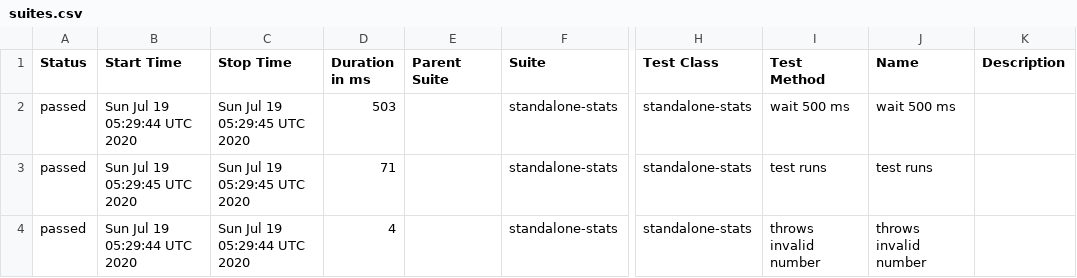
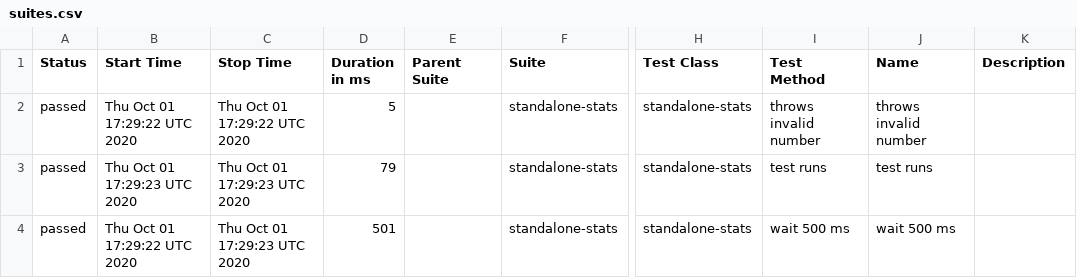
Before and after one commit to cinderblock/github-action-standalone-stats, a CSV file: allure-report/data/suites.csv, drawn as a sheet; only a part is shown, gaps mark what is left out; the diff names each change by its address in the sheet, - before the commit and + after, or states it on an @@ line.

```diff
--- a/allure-report/data/suites.csv
+++ b/allure-report/data/suites.csv
-B2 (Start Time): Sun Jul 19 05:29:44 UTC 2020
+B2 (Start Time): Thu Oct 01 17:29:22 UTC 2020
-C2 (Stop Time): Sun Jul 19 05:29:45 UTC 2020
+C2 (Stop Time): Thu Oct 01 17:29:22 UTC 2020
-D2 (Duration in ms): 503
+D2 (Duration in ms): 5
-I2 (Test Method): wait 500 ms
+I2 (Test Method): throws invalid number
-J2 (Name): wait 500 ms
+J2 (Name): throws invalid number
-B3 (Start Time): Sun Jul 19 05:29:45 UTC 2020
+B3 (Start Time): Thu Oct 01 17:29:23 UTC 2020
-C3 (Stop Time): Sun Jul 19 05:29:45 UTC 2020
+C3 (Stop Time): Thu Oct 01 17:29:23 UTC 2020
-D3 (Duration in ms): 71
+D3 (Duration in ms): 79
-B4 (Start Time): Sun Jul 19 05:29:44 UTC 2020
+B4 (Start Time): Thu Oct 01 17:29:22 UTC 2020
-C4 (Stop Time): Sun Jul 19 05:29:44 UTC 2020
+C4 (Stop Time): Thu Oct 01 17:29:23 UTC 2020
-D4 (Duration in ms): 4
+D4 (Duration in ms): 501
-I4 (Test Method): throws invalid number
+I4 (Test Method): wait 500 ms
-J4 (Name): throws invalid number
+J4 (Name): wait 500 ms
```
Also changed, not shown: 19 other files.
